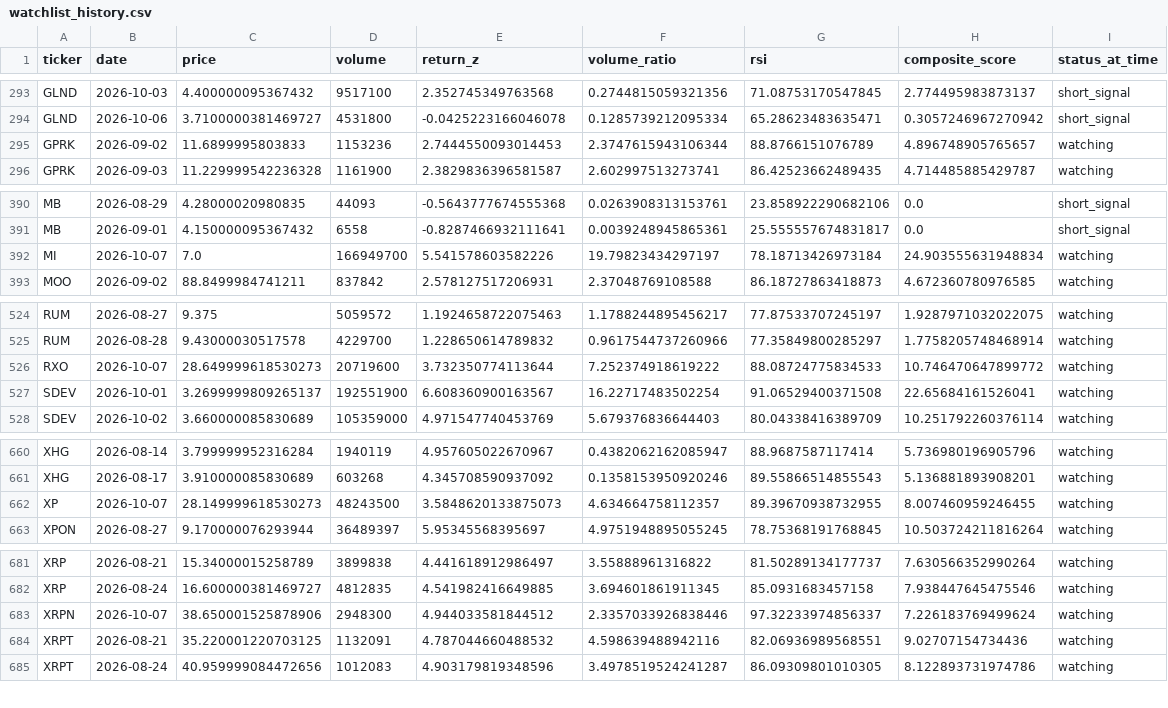
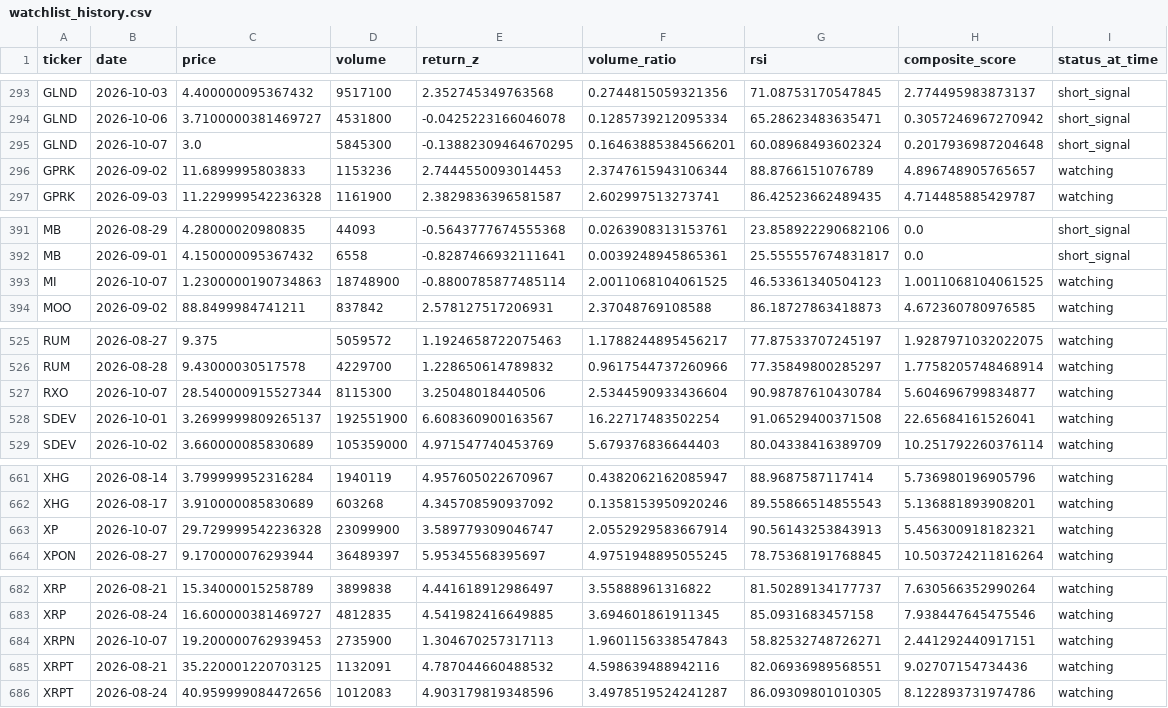
Before and after one commit to kgb1970-gh/stock-crash-tracker, a CSV file: data/watchlist_history.csv, drawn as a sheet; only a part is shown, gaps mark what is left out; the diff covers the shown part only.

```diff
--- a/data/watchlist_history.csv
+++ b/data/watchlist_history.csv
@@ -294,2 +294,3 @@ GLND,2026-10-03,4.400000095367432,9517100,2.352745349763568,0.2744815059321356,7
 GLND,2026-10-06,3.7100000381469727,4531800,-0.0425223166046078,0.1285739212095334,65.28623483635471,0.3057246967270942,short_signal
+GLND,2026-10-07,3.0,5845300,-0.13882309464670295,0.16463885384566201,60.08968493602324,0.2017936987204648,short_signal
 GPRK,2026-09-02,11.6899995803833,1153236,2.7444550093014453,2.3747615943106344,88.8766151076789,4.896748905765657,watching
@@ -391,3 +392,3 @@ MB,2026-08-29,4.28000020980835,44093,-0.5643777674555368,0.0263908313153761,23.8
 MB,2026-09-01,4.150000095367432,6558,-0.8287466932111641,0.0039248945865361,25.555557674831817,0.0,short_signal
-MI,2026-10-07,7.0,166949700,5.541578603582226,19.79823434297197,78.18713426973184,24.903555631948834,watching
+MI,2026-10-07,1.2300000190734863,18748900,-0.8800785877485114,2.0011068104061525,46.53361340504123,1.0011068104061525,watching
 MOO,2026-09-02,88.8499984741211,837842,2.578127517206931,2.37048769108588,86.18727863418873,4.672360780976585,watching
@@ -525,3 +526,3 @@ RUM,2026-08-27,9.375,5059572,1.1924658722075463,1.1788244895456217,77.8753370724
 RUM,2026-08-28,9.43000030517578,4229700,1.228650614789832,0.9617544737260966,77.35849800285297,1.7758205748468914,watching
-RXO,2026-10-07,28.649999618530273,20719600,3.732350774113644,7.252374918619222,88.08724775834533,10.746470647899772,watching
+RXO,2026-10-07,28.540000915527344,8115300,3.25048018440506,2.5344590933436604,90.98787610430784,5.604696799834877,watching
 SDEV,2026-10-01,3.2699999809265137,192551900,6.608360900163567,16.22717483502254,91.06529400371508,22.65684161526041,watching
@@ -661,3 +662,3 @@ XHG,2026-08-14,3.799999952316284,1940119,4.957605022670967,0.4382062162085947,88
 XHG,2026-08-17,3.910000085830689,603268,4.345708590937092,0.1358153950920246,89.55866514855543,5.136881893908201,watching
-XP,2026-10-07,28.149999618530273,48243500,3.5848620133875073,4.634664758112357,89.39670938732955,8.007460959246455,watching
+XP,2026-10-07,29.729999542236328,23099900,3.589779309046747,2.0552929583667914,90.56143253843913,5.456300918182321,watching
 XPON,2026-08-27,9.170000076293944,36489397,5.95345568395697,4.9751948895055245,78.75368191768845,10.503724211816264,watching
@@ -682,3 +683,3 @@ XRP,2026-08-21,15.34000015258789,3899838,4.441618912986497,3.55888961316822,81.5
 XRP,2026-08-24,16.600000381469727,4812835,4.541982416649885,3.694601861911345,85.0931683457158,7.938447645475546,watching
-XRPN,2026-10-07,38.650001525878906,2948300,4.944033581844512,2.3357033926838446,97.32233974856337,7.226183769499624,watching
+XRPN,2026-10-07,19.200000762939453,2735900,1.304670257317113,1.9601156338547843,58.82532748726271,2.441292440917151,watching
 XRPT,2026-08-21,35.220001220703125,1132091,4.787044660488532,4.598639488942116,82.06936989568551,9.02707154734436,watching
```
Also changed, not shown: 3 edited cells elsewhere in this file, data/alerts.csv, data/watchlist.csv.
